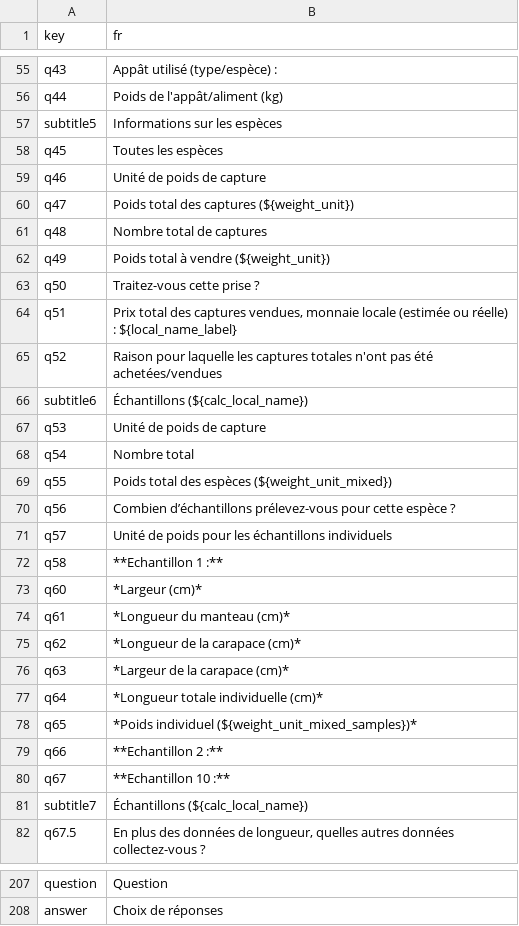
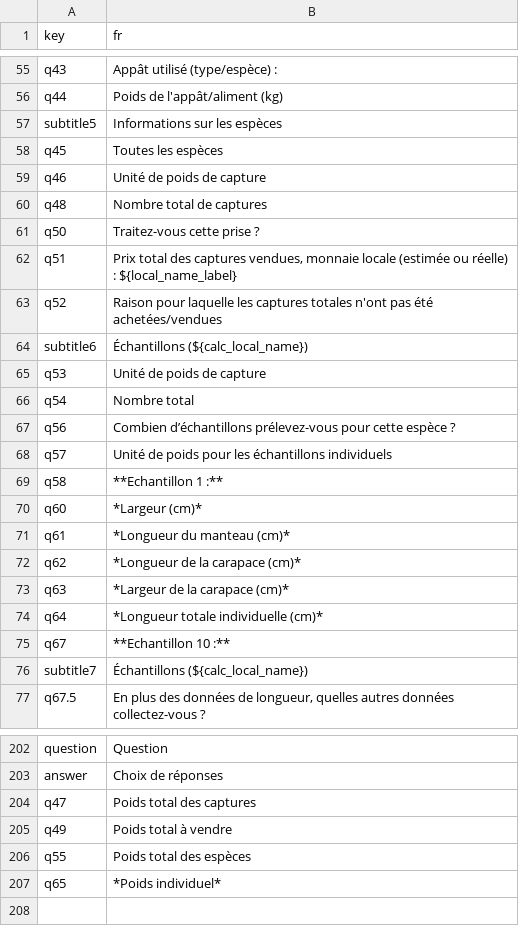
Before and after one commit to Barefoot-Ocean/Partner-Manual, a CSV file: pages/landings_profiling/data/translation_fr.csv, drawn as a sheet; only a part is shown, gaps mark what is left out.

Commit message:
update landings profiling page

```diff
--- a/pages/landings_profiling/data/translation_fr.csv
+++ b/pages/landings_profiling/data/translation_fr.csv
@@ -59,5 +59,3 @@ q45,Toutes les espèces
 q46,Unité de poids de capture
-q47,Poids total des captures (${weight_unit})
 q48,Nombre total de captures
-q49,Poids total à vendre (${weight_unit})
 q50,Traitez-vous cette prise ?
@@ -68,3 +66,2 @@ q53,Unité de poids de capture
 q54,Nombre total
-q55,Poids total des espèces (${weight_unit_mixed})
 q56,Combien d’échantillons prélevez-vous pour cette espèce ?
@@ -77,4 +74,2 @@ q63,*Largeur de la carapace (cm)*
 q64,*Longueur totale individuelle (cm)*
-q65,*Poids individuel (${weight_unit_mixed_samples})*
-q66,**Echantillon 2 :**
 q67,**Echantillon 10 :**
@@ -208 +203,5 @@ question,Question
 answer,Choix de réponses
+q47,Poids total des captures
+q49,Poids total à vendre
+q55,Poids total des espèces
+q65,*Poids individuel*
```
Also changed, not shown: pages/landings_profiling/data/translation_es.csv, pages/landings_profiling/data/translation_fil.csv, 17 other files.
